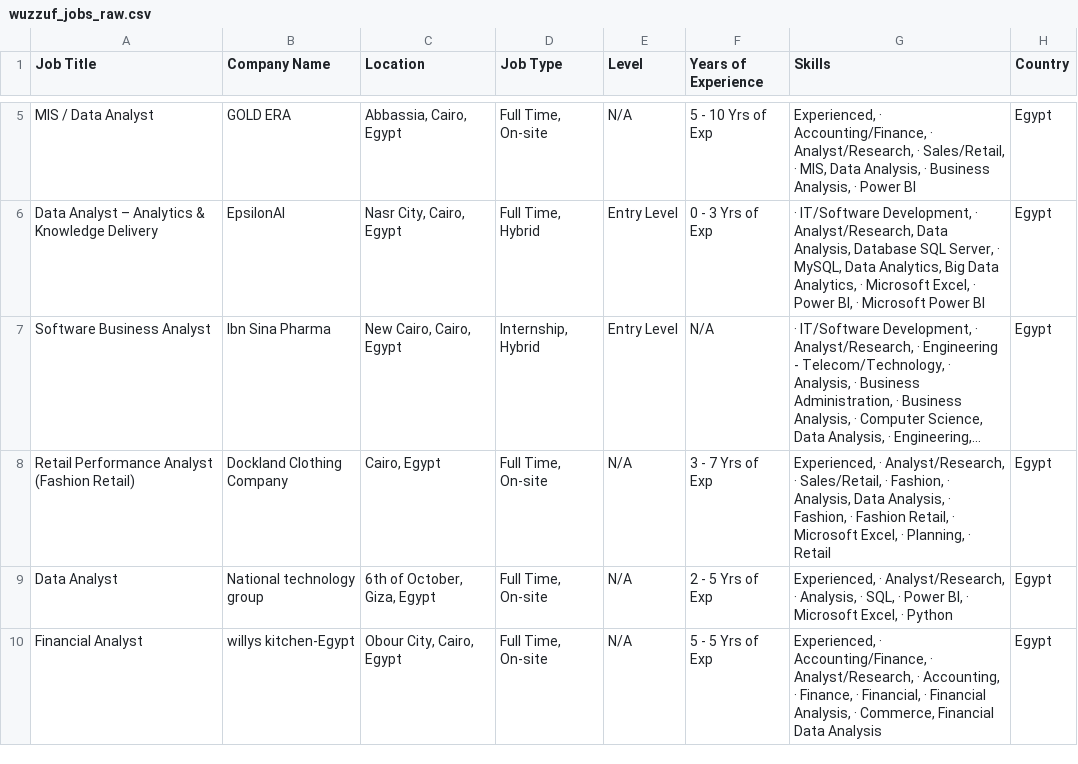
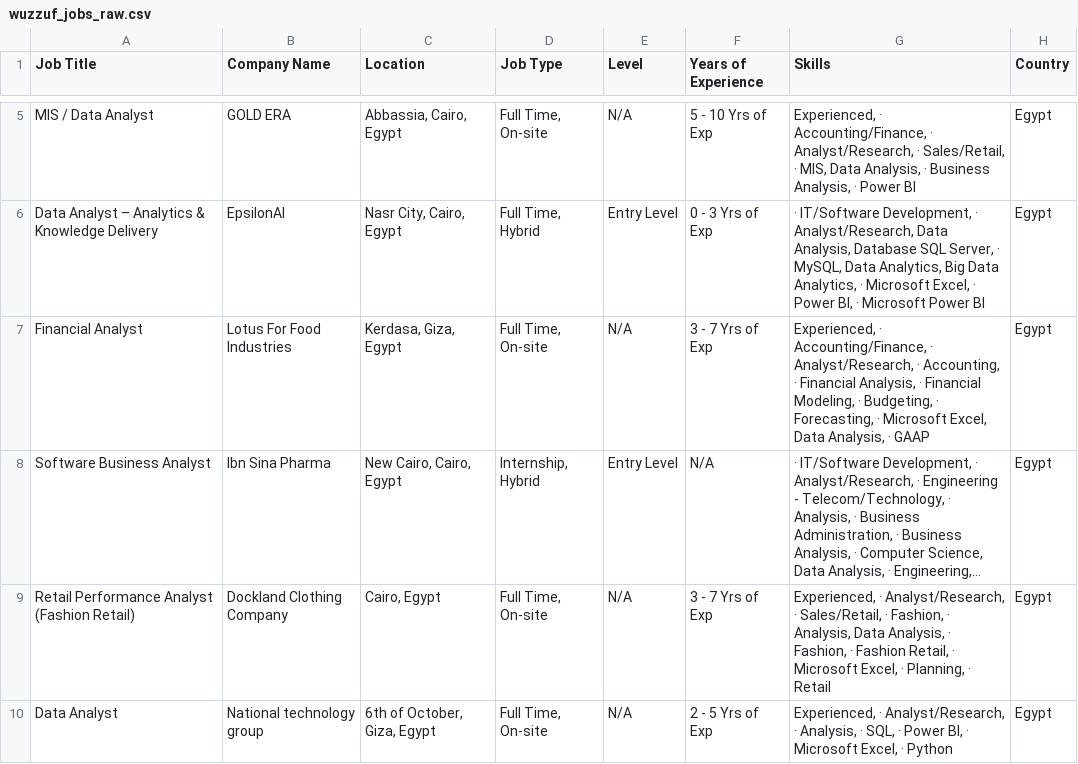
Before and after one commit to ahmedtarek-mel/Wuzzuf-Job-Market-Analysis, a CSV file: data/wuzzuf_jobs_raw.csv, drawn as a sheet; only a part is shown, gaps mark what is left out; the shorter side is filled out with more unchanged rows; long unchanged cells end in …; the diff covers the shown part only; the diff names each change by its address in the sheet, - before the commit and + after, or states it on an @@ line.

```diff
--- a/data/wuzzuf_jobs_raw.csv
+++ b/data/wuzzuf_jobs_raw.csv
+row 7: Financial Analyst | Lotus For Food Industries | Kerdasa, Giza, Egypt | Full Time, On-site | N/A | 3 - 7 Yrs of Exp | Experienced, · Accounting/Finance, · Analyst/Research, · Accounting, · Financial Analysis, · Financial Modeling, · Budgeting, · Forecasting, · Microsoft Excel, Data Analysis, · GAAP | Egypt
```
Also changed, not shown: 6 added rows, 8 removed rows and 7 moved rows elsewhere in this file.
